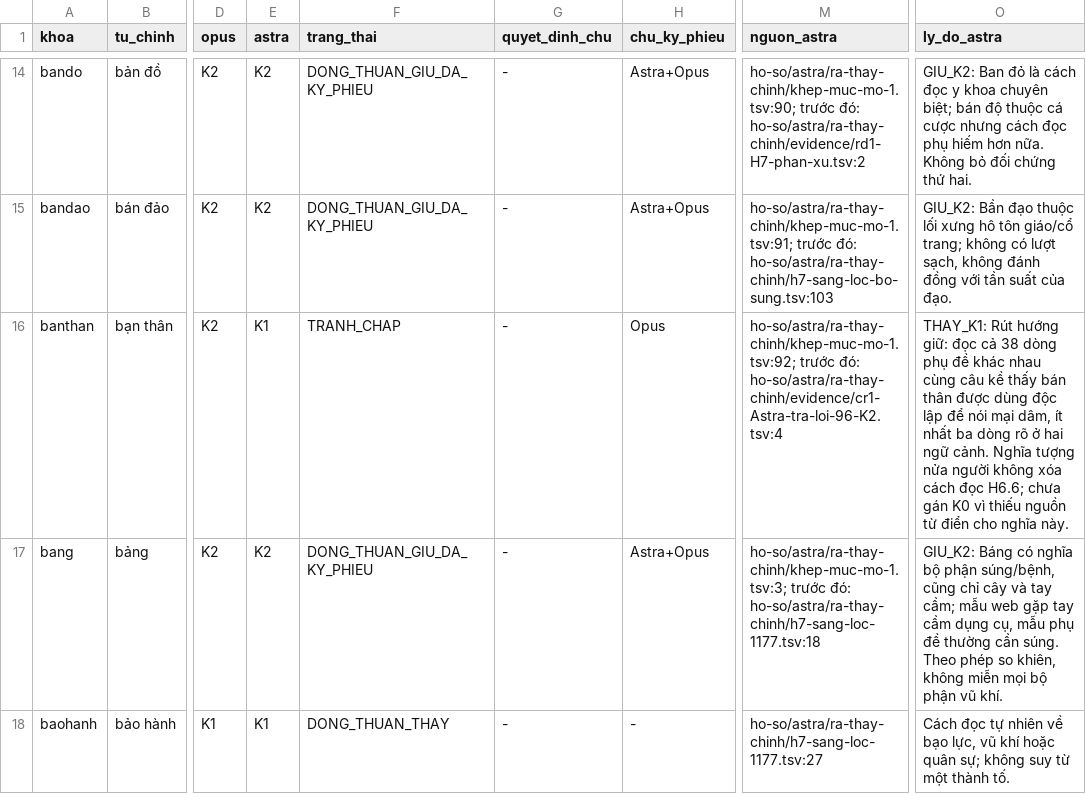
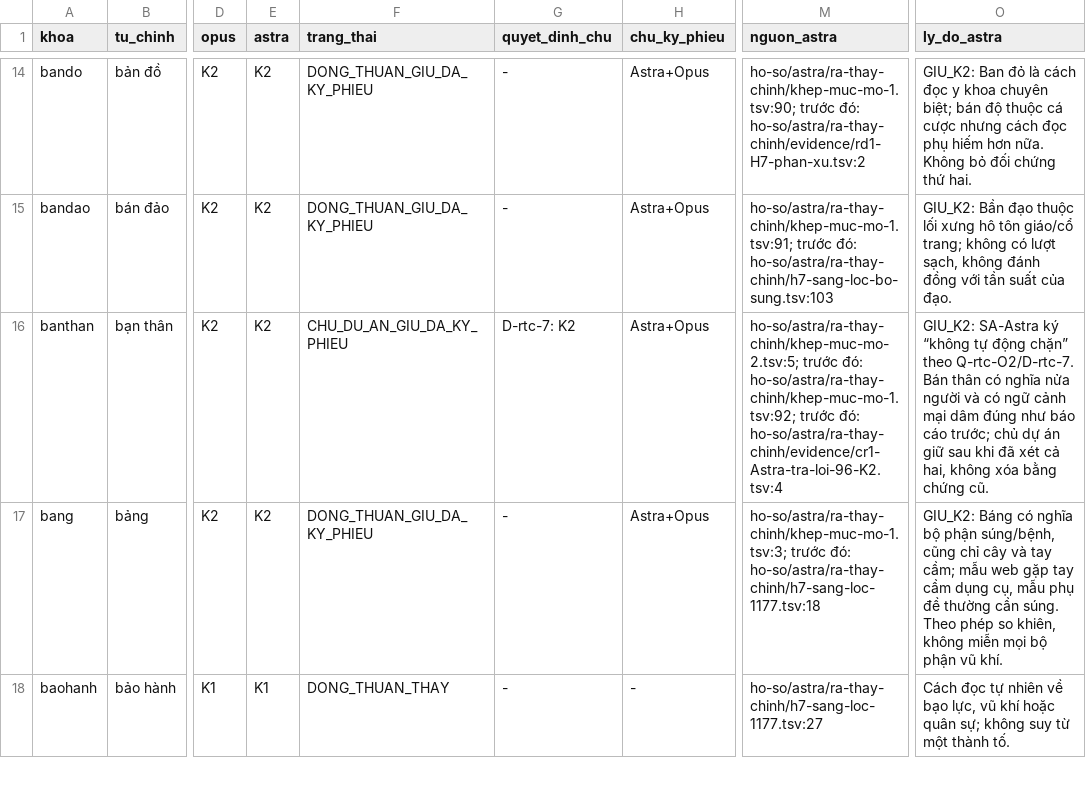
Before and after one commit to tdat00/passphrase-tieng-viet, a TSV file: analyzing-tools/ho-so/unified/ra-thay-chinh-h7.tsv, drawn as a sheet; only a part is shown, gaps mark what is left out; the diff covers the shown part only; the diff names each change by its address in the sheet, - before the commit and + after, or states it on an @@ line.

```diff
--- a/analyzing-tools/ho-so/unified/ra-thay-chinh-h7.tsv
+++ b/analyzing-tools/ho-so/unified/ra-thay-chinh-h7.tsv
-E16 (astra): K1
+E16 (astra): K2
-F16 (trang_thai): TRANH_CHAP
+F16 (trang_thai): CHU_DU_AN_GIU_DA_KY_PHIEU
-G16 (quyet_dinh_chu): -
+G16 (quyet_dinh_chu): D-rtc-7: K2
-H16 (chu_ky_phieu): Opus
+H16 (chu_ky_phieu): Astra+Opus
-M16 (nguon_astra): ho-so/astra/ra-thay-chinh/khep-muc-mo-1.tsv:92; trước…
+M16 (nguon_astra): ho-so/astra/ra-thay-chinh/khep-muc-mo-2.tsv:5; trước đó: ho-so/astra/ra-thay-chinh/khep-muc-mo-1.tsv:92; trước…
-O16 (ly_do_astra): THAY_K1: Rút hướng giữ: đọc cả 38 dòng phụ đề khác nhau cùng câu kề thấy bán thân được dùng độc lập để nói mại dâm, ít nhất ba dòng rõ ở hai ngữ cảnh. Nghĩa tượng nửa người không xóa cách đọc H6.6; chưa gán K0 vì thiếu nguồn từ điển cho nghĩa này.
+O16 (ly_do_astra): GIU_K2: SA-Astra ký “không tự động chặn” theo Q-rtc-O2/D-rtc-7. Bán thân có nghĩa nửa người và có ngữ cảnh mại dâm đúng như báo cáo trước; chủ dự án giữ sau khi đã xét cả hai, không xóa bằng chứng cũ.
```
Also changed, not shown: 18 edited cells elsewhere in this file, analyzing-tools/ho-so/unified/ra-thay-chinh-thay-the.tsv, 40 other files.
